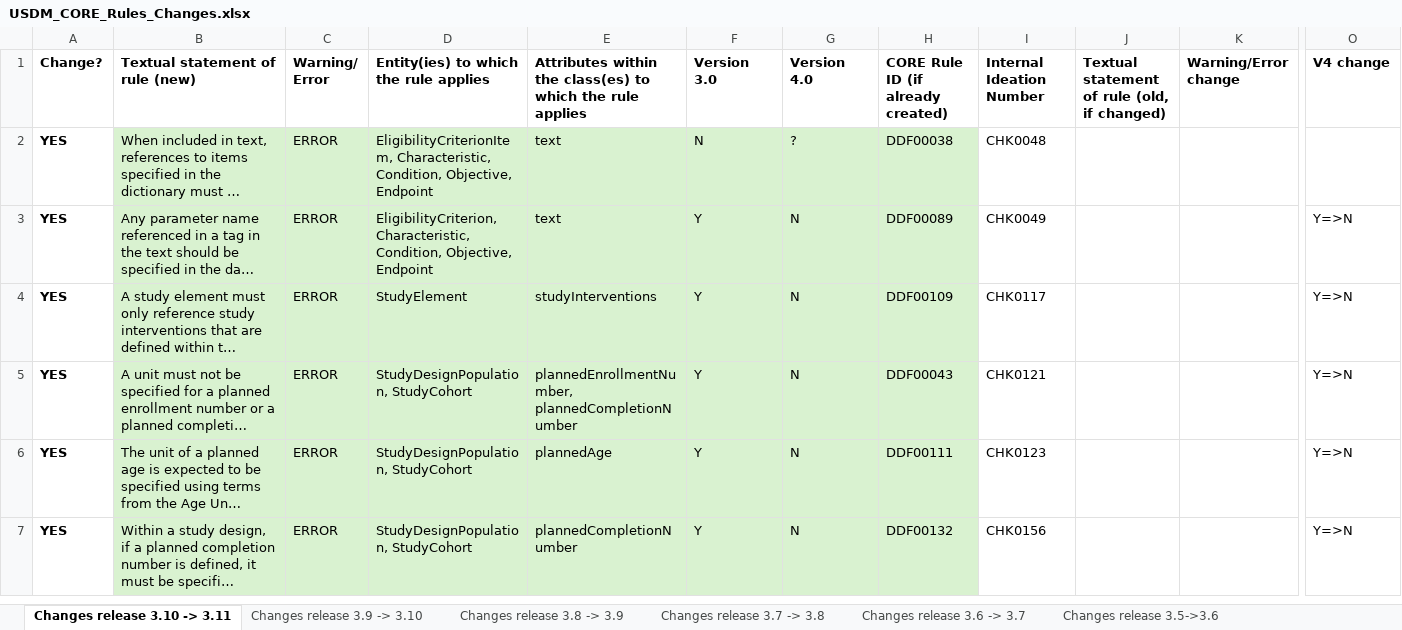
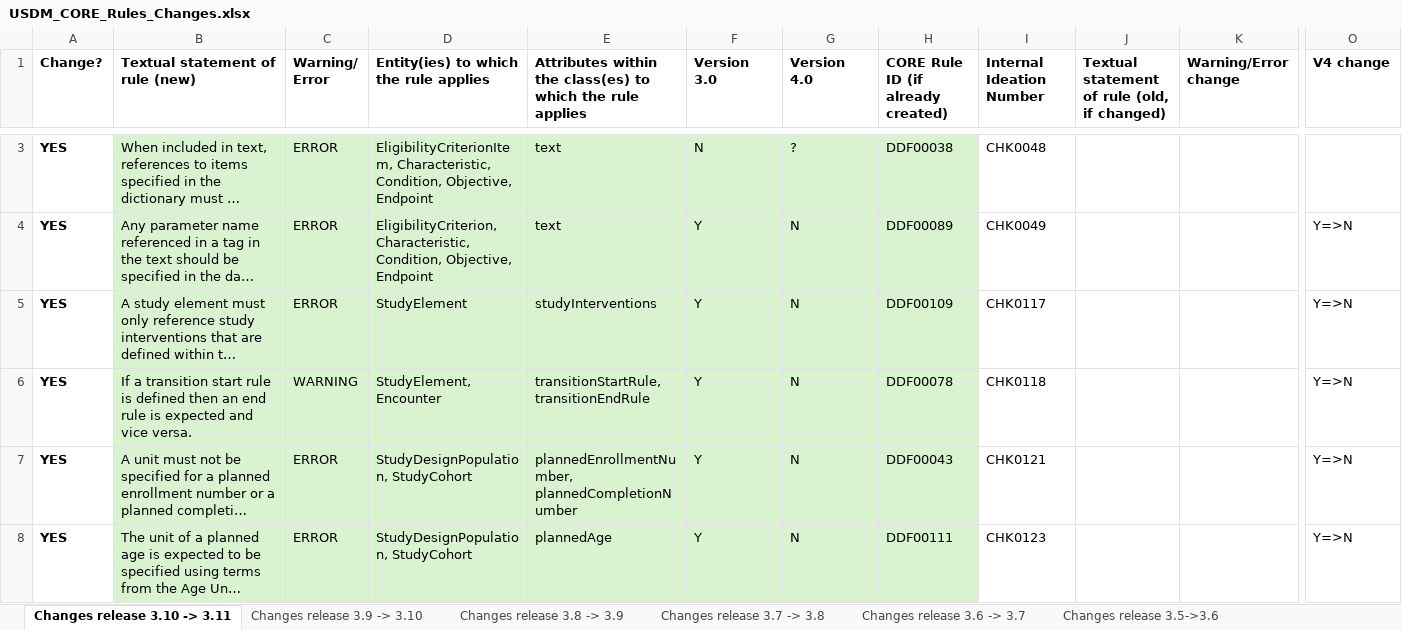
Before and after one commit to cdisc-org/DDF-RA, an Excel workbook: Deliverables/RULES/USDM_CORE_Rules_Changes.xlsx, sheet Changes release 3.10 -> 3.11, drawn as a sheet; only a part is shown, gaps mark what is left out; the shorter side is filled out with more unchanged rows; long unchanged cells end in …; values as stored, in another font and other column widths than the file's, no borders; rows hold the shown columns only; the diff covers the shown part only; the diff names each change by its address in the sheet, - before the commit and + after, or states it on an @@ line.

```diff
--- a/Deliverables/RULES/USDM_CORE_Rules_Changes.xlsx (sheet Changes release 3.10 -> 3.11)
+++ b/Deliverables/RULES/USDM_CORE_Rules_Changes.xlsx (sheet Changes release 3.10 -> 3.11)
+row 6: YES | If a transition start rule is defined then an end rule is expected and vice versa. | WARNING | StudyElement, Encounter | transitionStartRule, transitionEndRule | Y | N | DDF00078 | CHK0118 |  |  | Y=>N
```
Also changed, not shown: 3 added rows elsewhere in this sheet, Deliverables/RULES/USDM_CORE_Rules.xlsx.
